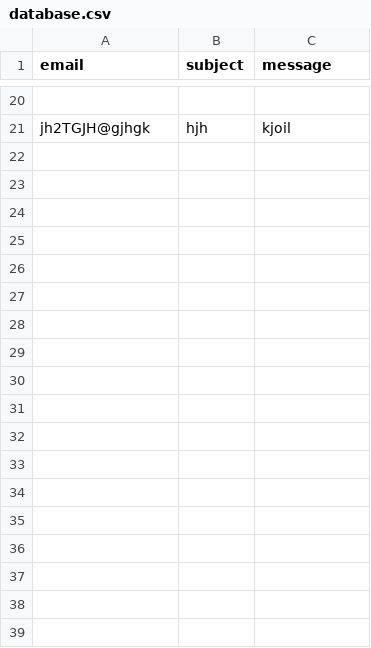
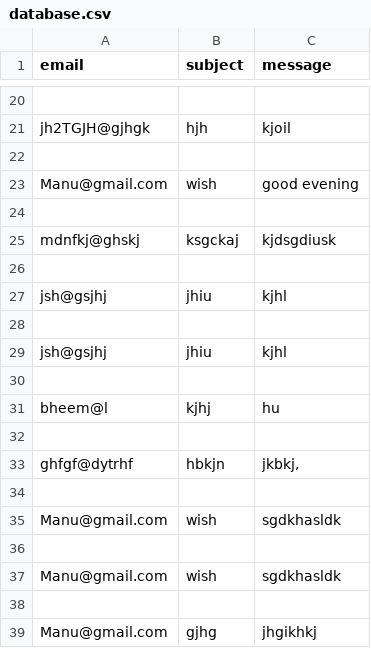
Before and after one commit to manu549/Portfolio, a CSV file: database.csv, drawn as a sheet; only a part is shown, gaps mark what is left out; the diff names each change by its address in the sheet, - before the commit and + after, or states it on an @@ line.

```diff
--- a/database.csv
+++ b/database.csv
+row 22: (empty)
+row 23: Manu@gmail.com | wish | good evening
+row 24: (empty)
+row 25: mdnfkj@ghskj | ksgckaj | kjdsgdiusk
+row 26: (empty)
+row 27: jsh@gsjhj | jhiu | kjhl
+row 28: (empty)
+row 29: jsh@gsjhj | jhiu | kjhl
+row 30: (empty)
+row 31: bheem@l | kjhj | hu
+row 32: (empty)
+row 33: ghfgf@dytrhf | hbkjn | jkbkj,
+row 34: (empty)
+row 35: Manu@gmail.com | wish | sgdkhasldk
+row 36: (empty)
+row 37: Manu@gmail.com | wish | sgdkhasldk
+row 38: (empty)
+row 39: Manu@gmail.com | gjhg | jhgikhkj
```
Also changed, not shown: 12 other files.
